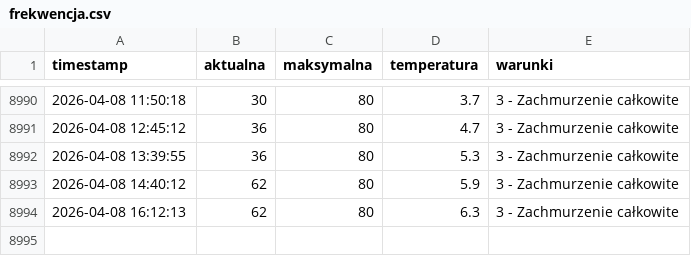
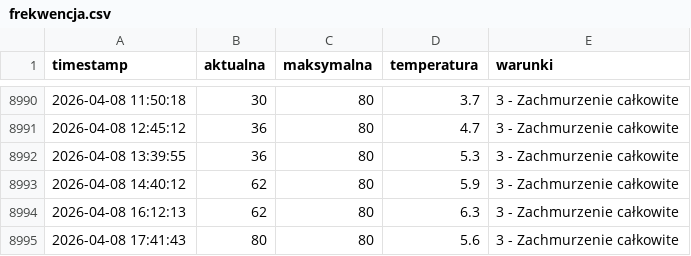
Before and after one commit to tatkoch/MOSiR_Lancut, a CSV file: frekwencja.csv, drawn as a sheet; only a part is shown, gaps mark what is left out; the diff names each change by its address in the sheet, - before the commit and + after, or states it on an @@ line.

```diff
--- a/frekwencja.csv
+++ b/frekwencja.csv
+row 8995: 2026-04-08 17:41:43 | 80 | 80 | 5.6 | 3 - Zachmurzenie całkowite
```
